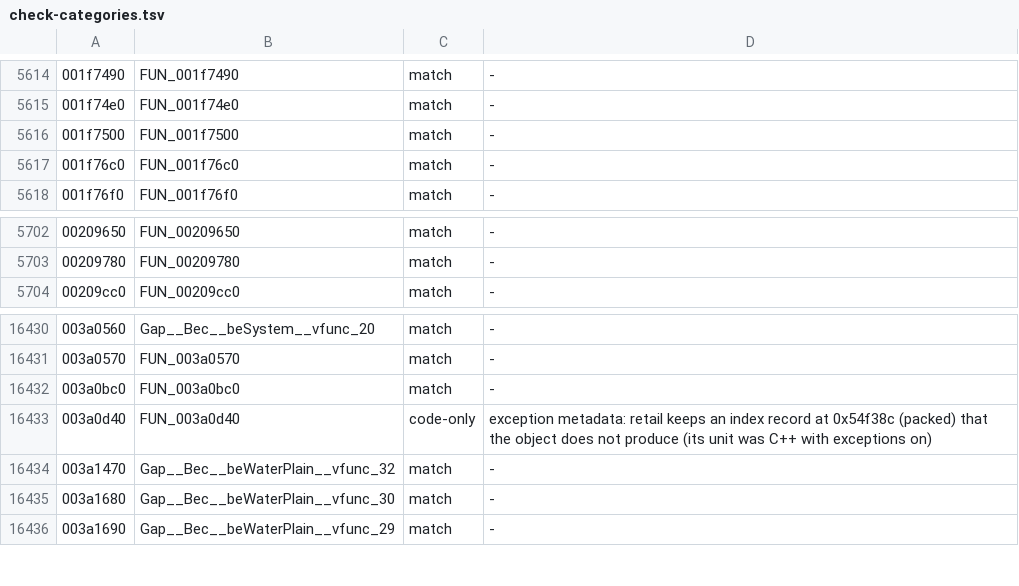
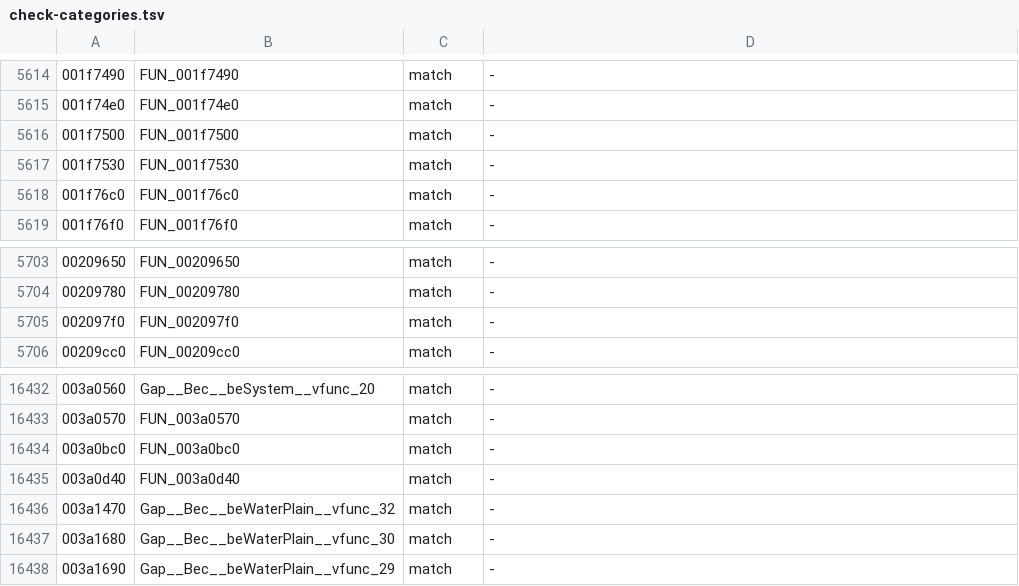
Before and after one commit to crashbashash/DW4_Decomp, a TSV file: data/check-categories.tsv, drawn as a sheet; only a part is shown, gaps mark what is left out.

```diff
--- a/data/check-categories.tsv
+++ b/data/check-categories.tsv
@@ -5616,2 +5616,3 @@
 001f7500	FUN_001f7500	match	-
+001f7530	FUN_001f7530	match	-
 001f76c0	FUN_001f76c0	match	-
@@ -5703,2 +5704,3 @@
 00209780	FUN_00209780	match	-
+002097f0	FUN_002097f0	match	-
 00209cc0	FUN_00209cc0	match	-
@@ -16432,3 +16434,3 @@
 003a0bc0	FUN_003a0bc0	match	-
-003a0d40	FUN_003a0d40	code-only	exception metadata: retail keeps an index record at 0x54f38c (packed) that the object does not produce (its unit was C++ with exceptions on)
+003a0d40	FUN_003a0d40	match	-
 003a1470	Gap__Bec__beWaterPlain__vfunc_32	match	-
```
Also changed, not shown: config/source-approvals.tsv, 10 other files.
